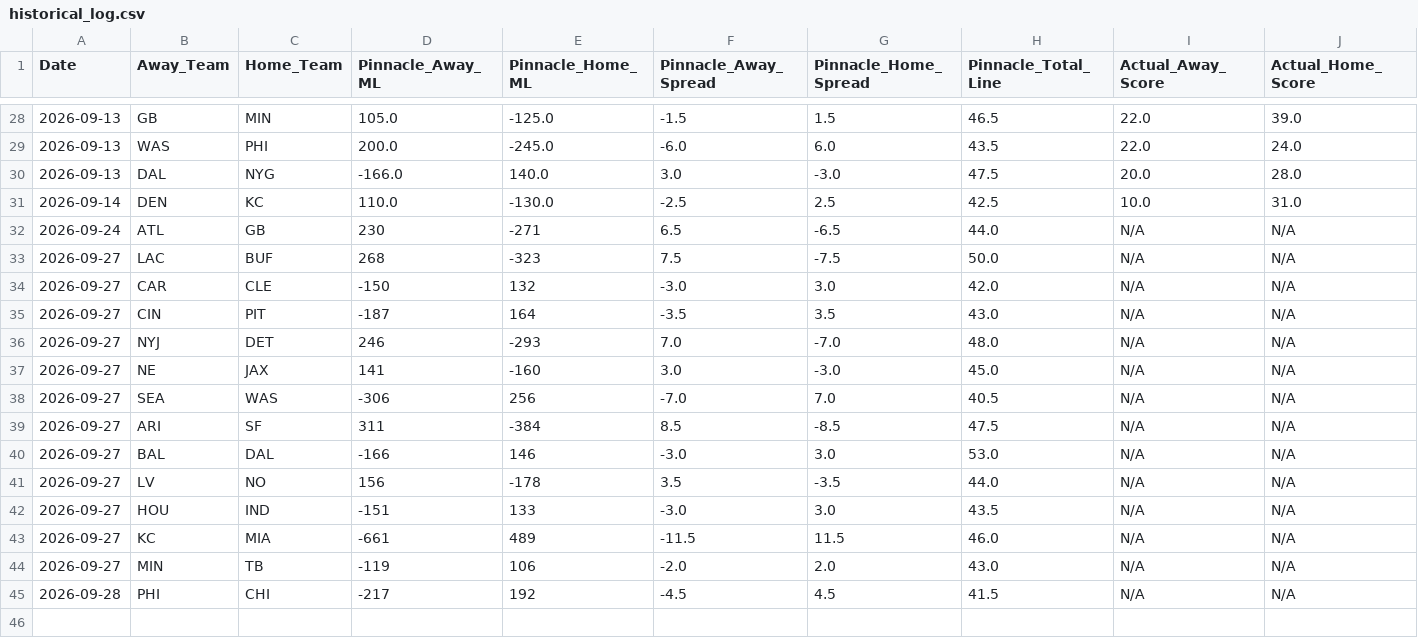
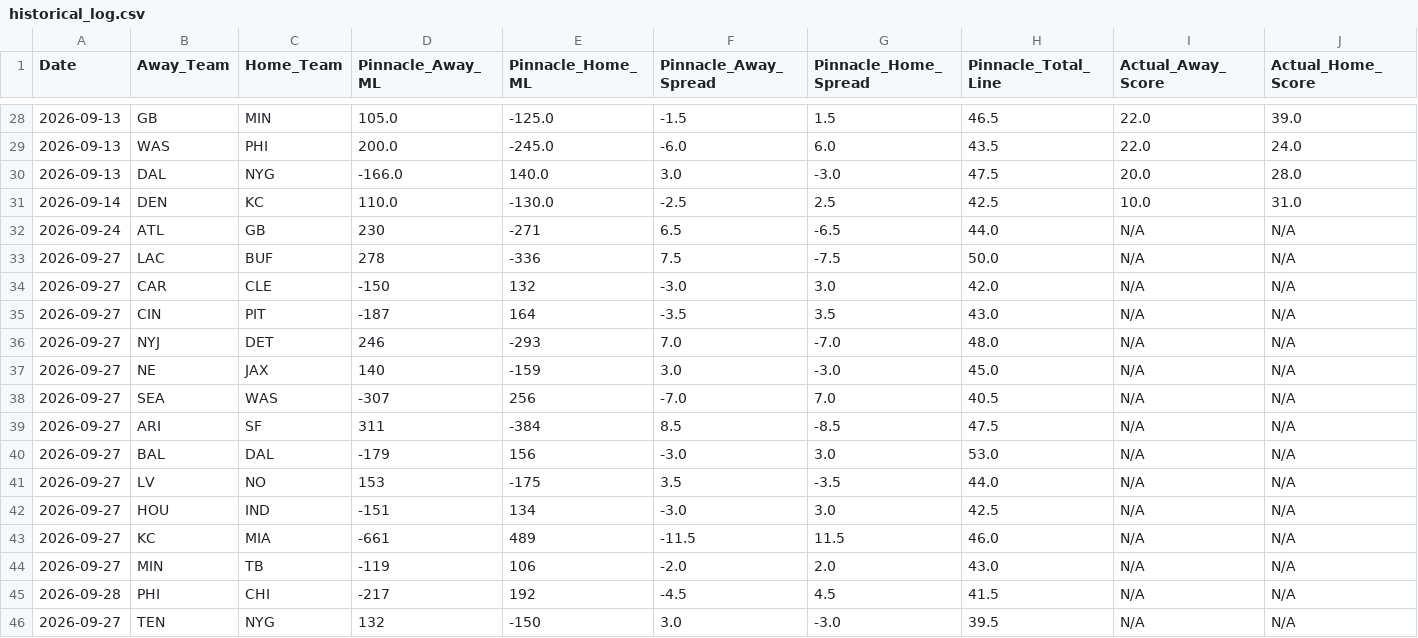
Before and after one commit to matthewmehl14-glitch/NFLMODEL, a CSV file: data/historical_log.csv, drawn as a sheet; only a part is shown, gaps mark what is left out.

```diff
--- a/data/historical_log.csv
+++ b/data/historical_log.csv
@@ -32,3 +32,3 @@ Date,Away_Team,Home_Team,Pinnacle_Away_ML,Pinnacle_Home_ML,Pinnacle_Away_Spread,
 2026-09-24,ATL,GB,230,-271,6.5,-6.5,44.0,N/A,N/A
-2026-09-27,LAC,BUF,268,-323,7.5,-7.5,50.0,N/A,N/A
+2026-09-27,LAC,BUF,278,-336,7.5,-7.5,50.0,N/A,N/A
 2026-09-27,CAR,CLE,-150,132,-3.0,3.0,42.0,N/A,N/A
@@ -36,8 +36,8 @@ Date,Away_Team,Home_Team,Pinnacle_Away_ML,Pinnacle_Home_ML,Pinnacle_Away_Spread,
 2026-09-27,NYJ,DET,246,-293,7.0,-7.0,48.0,N/A,N/A
-2026-09-27,NE,JAX,141,-160,3.0,-3.0,45.0,N/A,N/A
-2026-09-27,SEA,WAS,-306,256,-7.0,7.0,40.5,N/A,N/A
+2026-09-27,NE,JAX,140,-159,3.0,-3.0,45.0,N/A,N/A
+2026-09-27,SEA,WAS,-307,256,-7.0,7.0,40.5,N/A,N/A
 2026-09-27,ARI,SF,311,-384,8.5,-8.5,47.5,N/A,N/A
-2026-09-27,BAL,DAL,-166,146,-3.0,3.0,53.0,N/A,N/A
-2026-09-27,LV,NO,156,-178,3.5,-3.5,44.0,N/A,N/A
-2026-09-27,HOU,IND,-151,133,-3.0,3.0,43.5,N/A,N/A
+2026-09-27,BAL,DAL,-179,156,-3.0,3.0,53.0,N/A,N/A
+2026-09-27,LV,NO,153,-175,3.5,-3.5,44.0,N/A,N/A
+2026-09-27,HOU,IND,-151,134,-3.0,3.0,42.5,N/A,N/A
 2026-09-27,KC,MIA,-661,489,-11.5,11.5,46.0,N/A,N/A
@@ -45 +45,2 @@ Date,Away_Team,Home_Team,Pinnacle_Away_ML,Pinnacle_Home_ML,Pinnacle_Away_Spread,
 2026-09-28,PHI,CHI,-217,192,-4.5,4.5,41.5,N/A,N/A
+2026-09-27,TEN,NYG,132,-150,3.0,-3.0,39.5,N/A,N/A
```
Also changed, not shown: history.csv, 2 other files.
